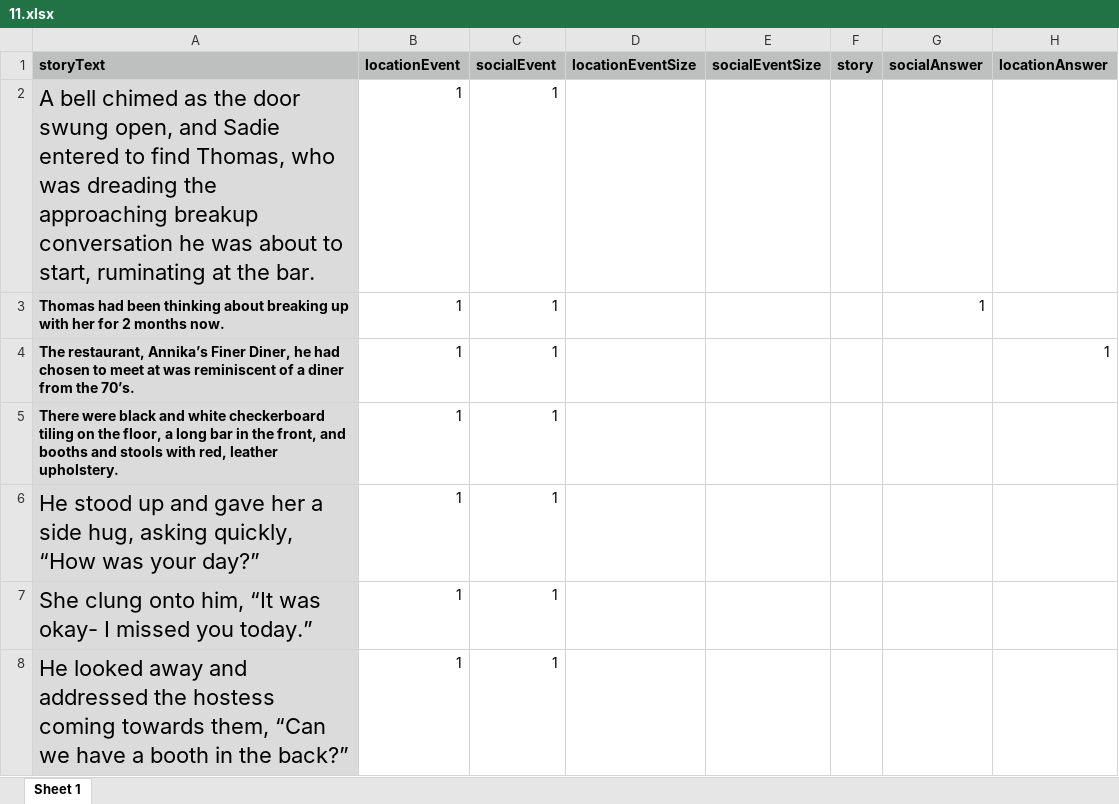
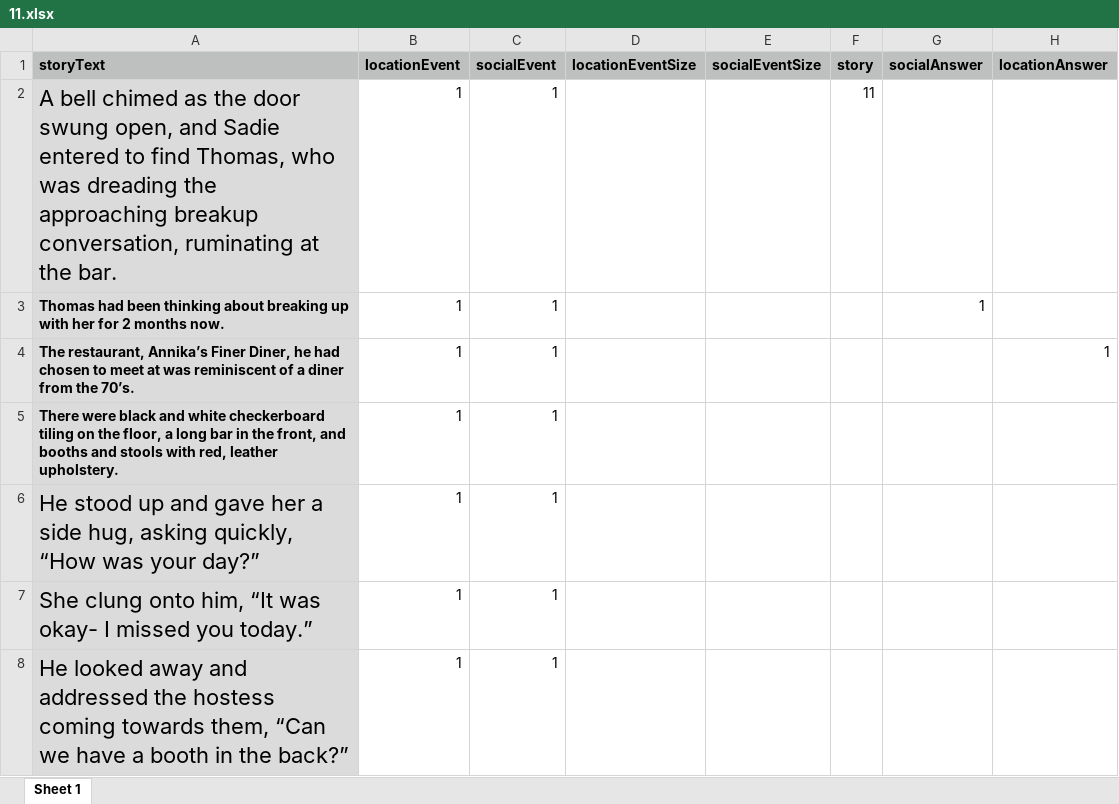
Before and after one commit to reblando/ebs, an Excel workbook: story_xlsx_files_postpilotiiedits/11.xlsx, sheet Sheet 1, drawn as a sheet; only a part is shown; values as stored, in another font and other column widths than the file's, no borders; the diff names each change by its address in the sheet, - before the commit and + after, or states it on an @@ line.

Commit message:
story edits

```diff
--- a/story_xlsx_files_postpilotiiedits/11.xlsx (sheet Sheet 1)
+++ b/story_xlsx_files_postpilotiiedits/11.xlsx (sheet Sheet 1)
-A2 (storyText): …approaching breakup conversation he was about to start, ruminating at…
+A2 (storyText): …approaching breakup conversation, ruminating at…
-F2 (story): (empty)
+F2 (story): 11
```
Also changed, not shown: 2 other files.
